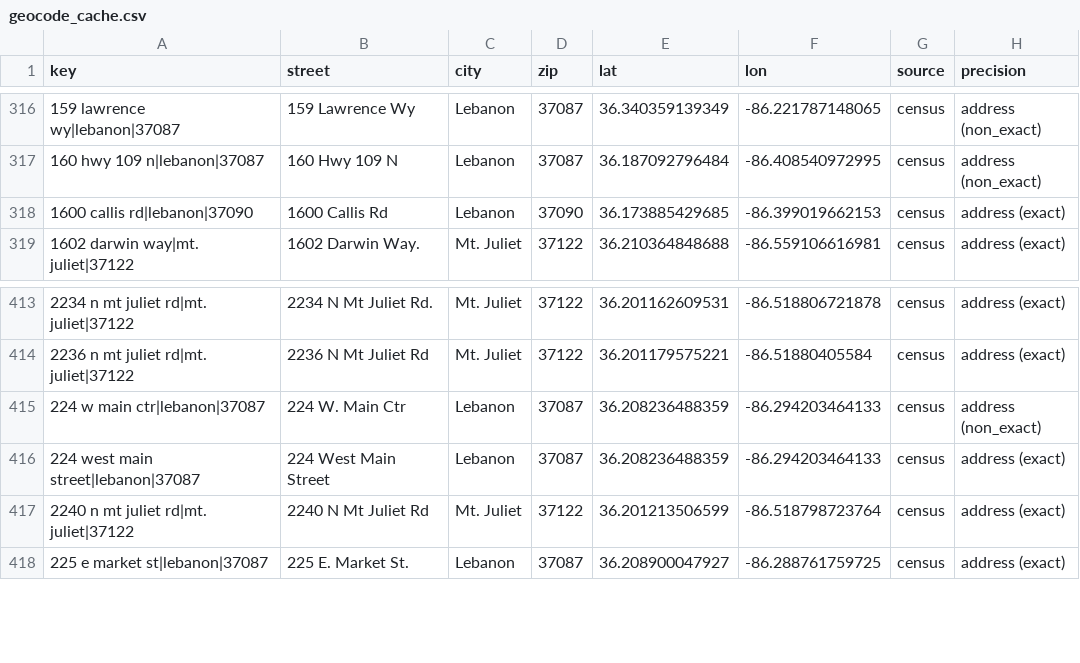
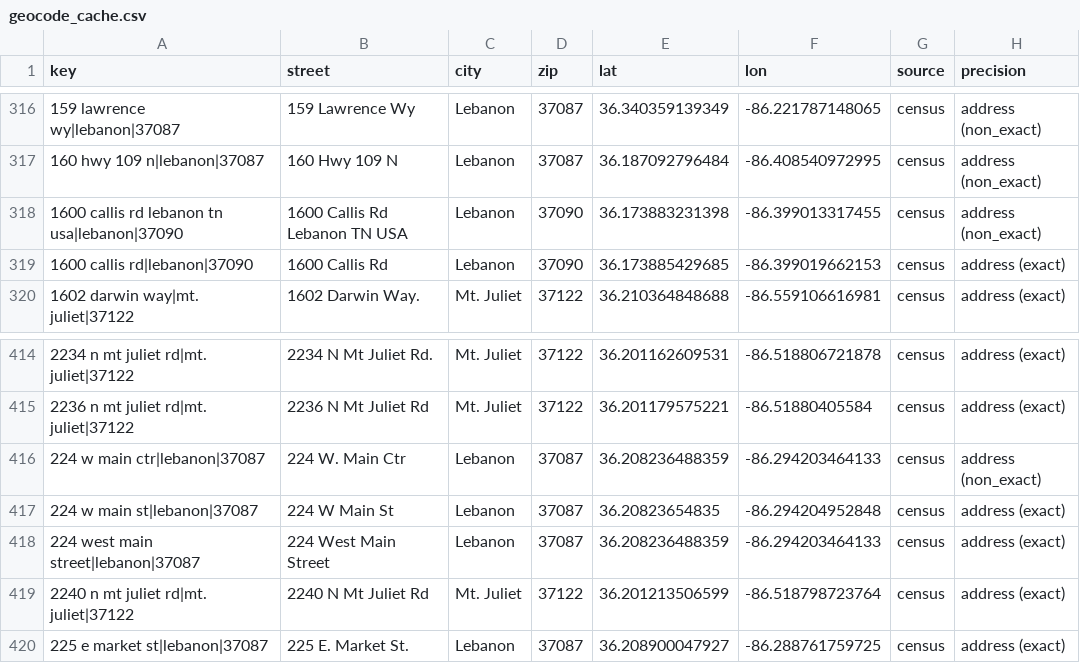
Before and after one commit to sqlsekou/wilson-health-tracker, a CSV file: data/geocode_cache.csv, drawn as a sheet; only a part is shown, gaps mark what is left out; the diff names each change by its address in the sheet, - before the commit and + after, or states it on an @@ line.

```diff
--- a/data/geocode_cache.csv
+++ b/data/geocode_cache.csv
+row 318: 1600 callis rd lebanon tn usa|lebanon|37090 | 1600 Callis Rd Lebanon TN USA | Lebanon | 37090 | 36.173883231398 | -86.399013317455 | census | address (non_exact)
+row 417: 224 w main st|lebanon|37087 | 224 W Main St | Lebanon | 37087 | 36.20823654835 | -86.294204952848 | census | address (exact)
```
Also changed, not shown: 3 other files.
